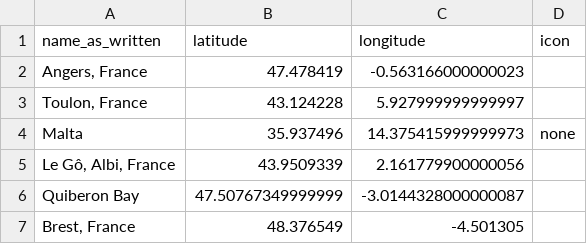
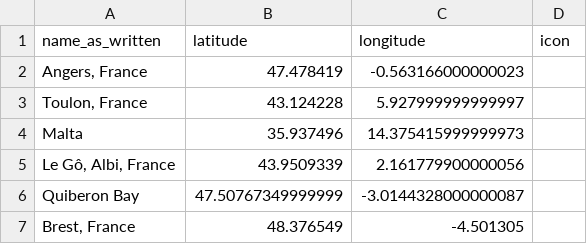
Before and after one commit to fiendish/history_map, a CSV file: data1.csv, drawn as a sheet; only a part is shown.

Commit message:
stop hiding malta

```diff
--- a/data1.csv
+++ b/data1.csv
@@ -3,3 +3,3 @@ Angers, France;47.478419;-0.563166000000023
 Toulon, France;43.124228;5.927999999999997
-Malta;35.937496;14.375415999999973;none
+Malta;35.937496;14.375415999999973
 Le Gô, Albi, France;43.9509339;2.161779900000056
```
